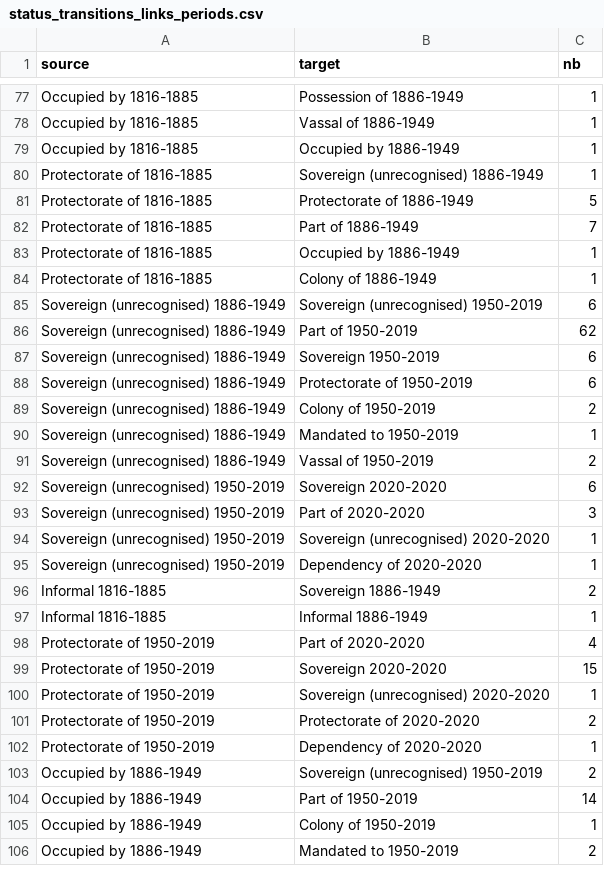
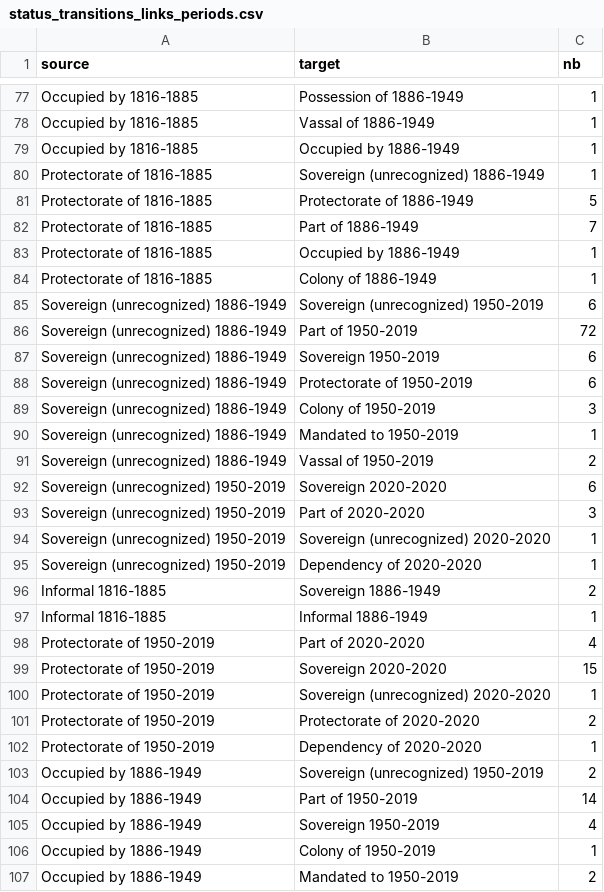
Before and after one commit to medialab/GeoPolHist, a CSV file: data/status_transitions_links_periods.csv, drawn as a sheet; only a part is shown, gaps mark what is left out; the diff covers the shown part only.

```diff
--- a/data/status_transitions_links_periods.csv
+++ b/data/status_transitions_links_periods.csv
@@ -79,3 +79,3 @@ Occupied by 1816-1885,Vassal of 1886-1949,1
 Occupied by 1816-1885,Occupied by 1886-1949,1
-Protectorate of 1816-1885,Sovereign (unrecognised) 1886-1949,1
+Protectorate of 1816-1885,Sovereign (unrecognized) 1886-1949,1
 Protectorate of 1816-1885,Protectorate of 1886-1949,5
@@ -84,13 +84,13 @@ Protectorate of 1816-1885,Occupied by 1886-1949,1
 Protectorate of 1816-1885,Colony of 1886-1949,1
-Sovereign (unrecognised) 1886-1949,Sovereign (unrecognised) 1950-2019,6
-Sovereign (unrecognised) 1886-1949,Part of 1950-2019,62
-Sovereign (unrecognised) 1886-1949,Sovereign 1950-2019,6
-Sovereign (unrecognised) 1886-1949,Protectorate of 1950-2019,6
-Sovereign (unrecognised) 1886-1949,Colony of 1950-2019,2
-Sovereign (unrecognised) 1886-1949,Mandated to 1950-2019,1
-Sovereign (unrecognised) 1886-1949,Vassal of 1950-2019,2
-Sovereign (unrecognised) 1950-2019,Sovereign 2020-2020,6
-Sovereign (unrecognised) 1950-2019,Part of 2020-2020,3
-Sovereign (unrecognised) 1950-2019,Sovereign (unrecognised) 2020-2020,1
-Sovereign (unrecognised) 1950-2019,Dependency of 2020-2020,1
+Sovereign (unrecognized) 1886-1949,Sovereign (unrecognized) 1950-2019,6
+Sovereign (unrecognized) 1886-1949,Part of 1950-2019,72
+Sovereign (unrecognized) 1886-1949,Sovereign 1950-2019,6
+Sovereign (unrecognized) 1886-1949,Protectorate of 1950-2019,6
+Sovereign (unrecognized) 1886-1949,Colony of 1950-2019,3
+Sovereign (unrecognized) 1886-1949,Mandated to 1950-2019,1
+Sovereign (unrecognized) 1886-1949,Vassal of 1950-2019,2
+Sovereign (unrecognized) 1950-2019,Sovereign 2020-2020,6
+Sovereign (unrecognized) 1950-2019,Part of 2020-2020,3
+Sovereign (unrecognized) 1950-2019,Sovereign (unrecognized) 2020-2020,1
+Sovereign (unrecognized) 1950-2019,Dependency of 2020-2020,1
 Informal 1816-1885,Sovereign 1886-1949,2
@@ -99,7 +99,8 @@ Protectorate of 1950-2019,Part of 2020-2020,4
 Protectorate of 1950-2019,Sovereign 2020-2020,15
-Protectorate of 1950-2019,Sovereign (unrecognised) 2020-2020,1
+Protectorate of 1950-2019,Sovereign (unrecognized) 2020-2020,1
 Protectorate of 1950-2019,Protectorate of 2020-2020,2
 Protectorate of 1950-2019,Dependency of 2020-2020,1
-Occupied by 1886-1949,Sovereign (unrecognised) 1950-2019,2
+Occupied by 1886-1949,Sovereign (unrecognized) 1950-2019,2
 Occupied by 1886-1949,Part of 1950-2019,14
+Occupied by 1886-1949,Sovereign 1950-2019,4
 Occupied by 1886-1949,Colony of 1950-2019,1
```
Also changed, not shown: 10 added rows, 6 removed rows, 1 moved row and 44 edited cells elsewhere in this file, 12 other files.
